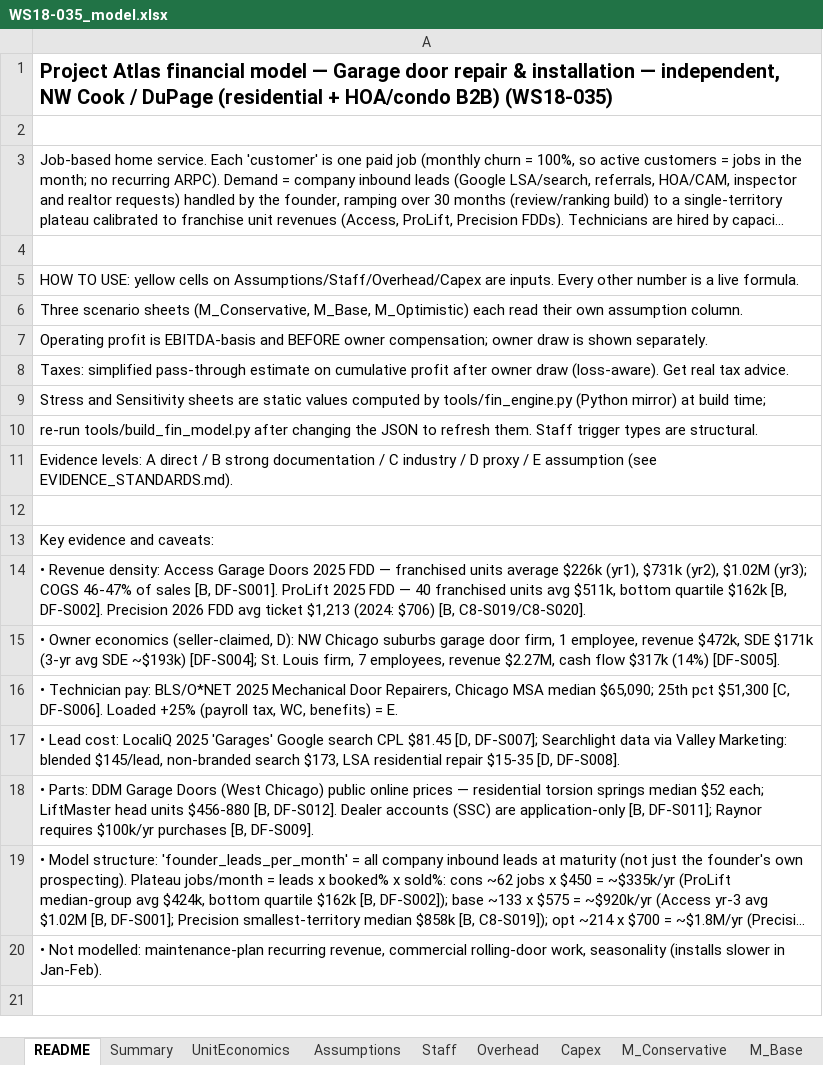
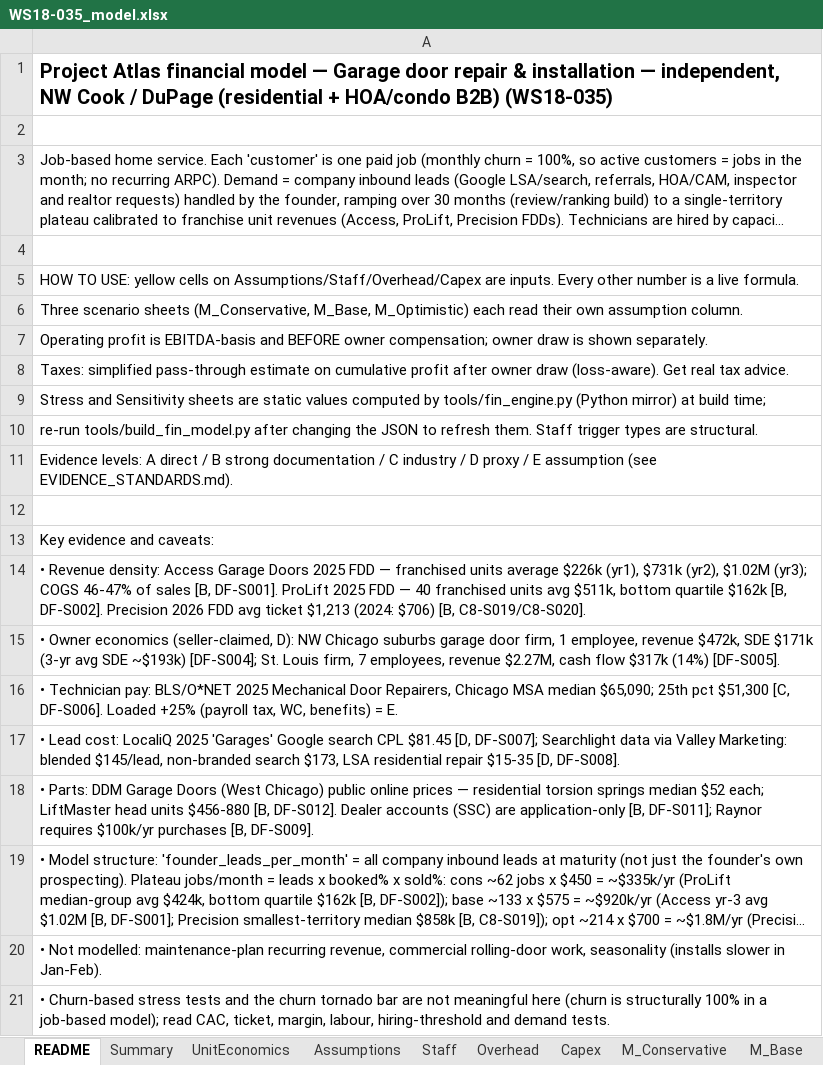
Before and after one commit to arnavhiteshpatel-cloud/playground, an Excel workbook: project-atlas/08_financial_models/WS18-035_model.xlsx, sheet README, drawn as a sheet; long unchanged cells end in …; values as stored, in another font and other column widths than the file's, no borders; the diff names each change by its address in the sheet, - before the commit and + after, or states it on an @@ line.

```diff
--- a/project-atlas/08_financial_models/WS18-035_model.xlsx (sheet README)
+++ b/project-atlas/08_financial_models/WS18-035_model.xlsx (sheet README)
+row 21: • Churn-based stress tests and the churn tornado bar are not meaningful here (churn is structurally 100% in a job-based model); read CAC, ticket, margin, labour, hiring-threshold and demand tests.
```
Also changed, not shown: 2 other files.
